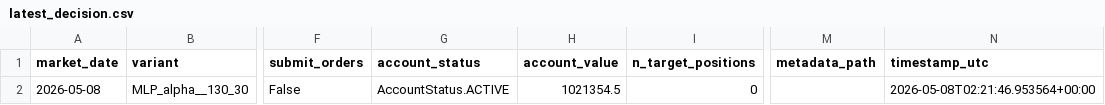
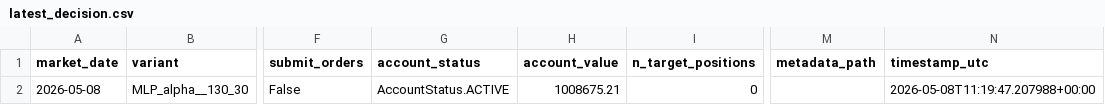
Before and after one commit to FinTechEntrepreneurldz/Model_B_Paper_Trading, a CSV file: logs/decisions/latest_decision.csv, drawn as a sheet; only a part is shown, gaps mark what is left out; the diff names each change by its address in the sheet, - before the commit and + after, or states it on an @@ line.

```diff
--- a/logs/decisions/latest_decision.csv
+++ b/logs/decisions/latest_decision.csv
-H2 (account_value): 1021354.5
+H2 (account_value): 1008675.21
-N2 (timestamp_utc): 2026-05-08T02:21:46.953564+00:00
+N2 (timestamp_utc): 2026-05-08T11:19:47.207988+00:00
```
Also changed, not shown: logs/decisions/decisions.csv, logs/health/signal_history.csv, 3 other files.
